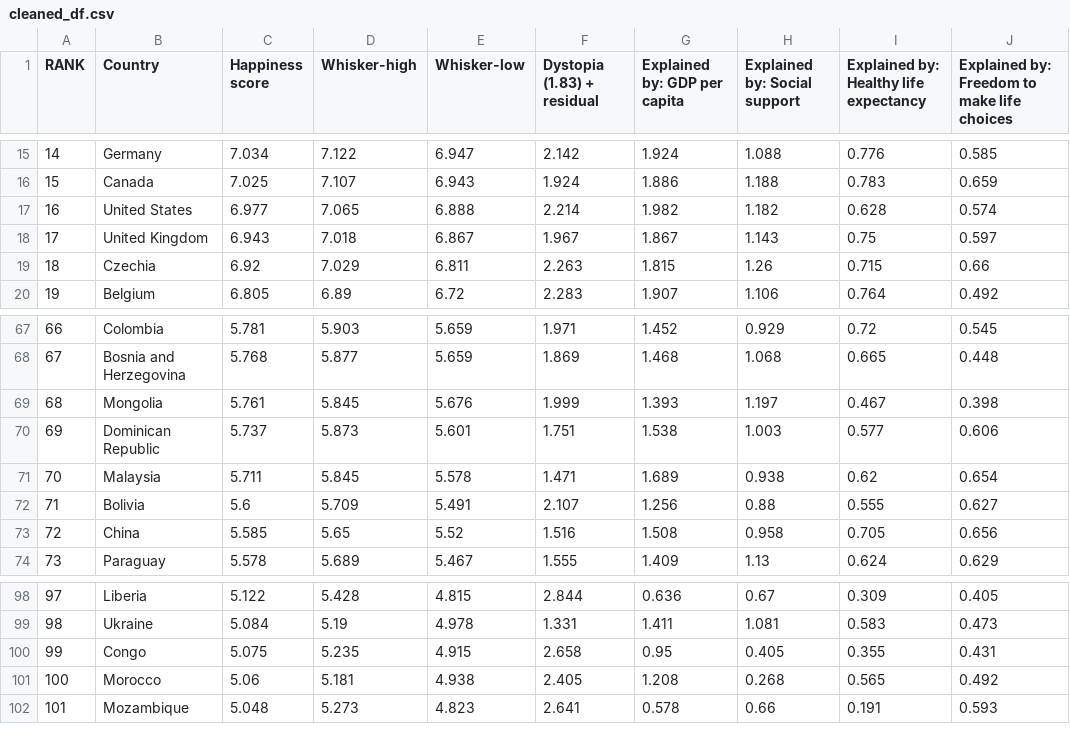
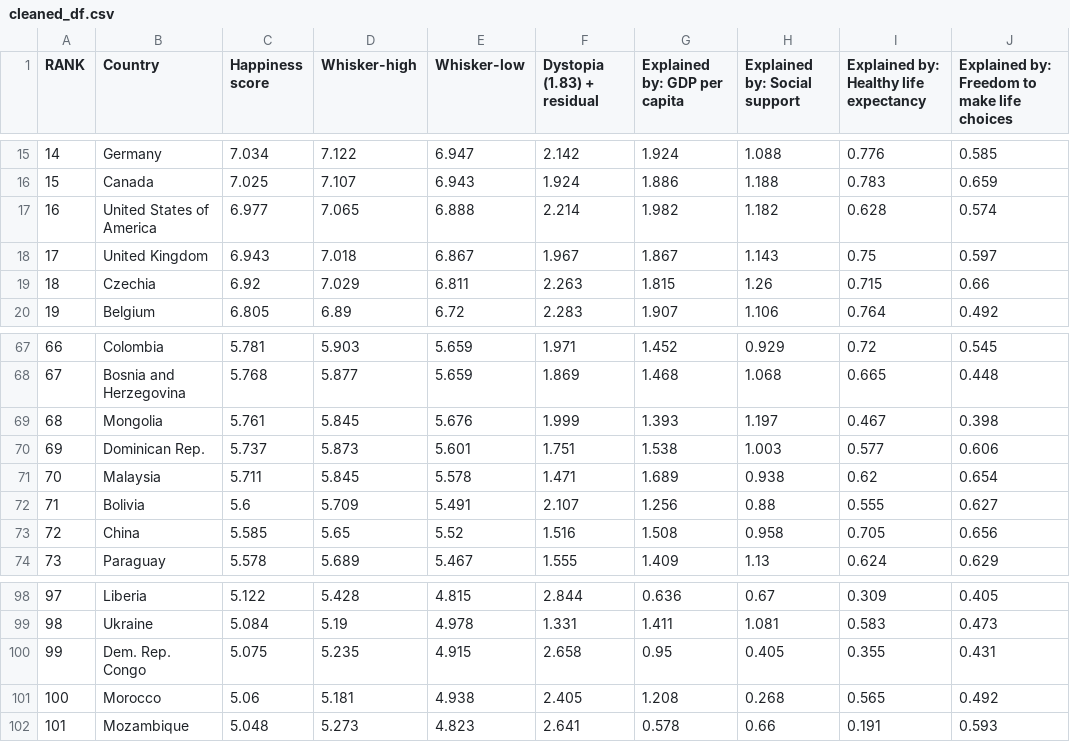
Before and after one commit to CamBubb/3179, a CSV file: Data/cleaned_df.csv, drawn as a sheet; only a part is shown, gaps mark what is left out; the diff names each change by its address in the sheet, - before the commit and + after, or states it on an @@ line.

Commit message:
Add files via upload

```diff
--- a/Data/cleaned_df.csv
+++ b/Data/cleaned_df.csv
-B17 (Country): United States
+B17 (Country): United States of America
-B70 (Country): Dominican Republic
+B70 (Country): Dominican Rep.
-B100 (Country): Congo
+B100 (Country): Dem. Rep. Congo
```
